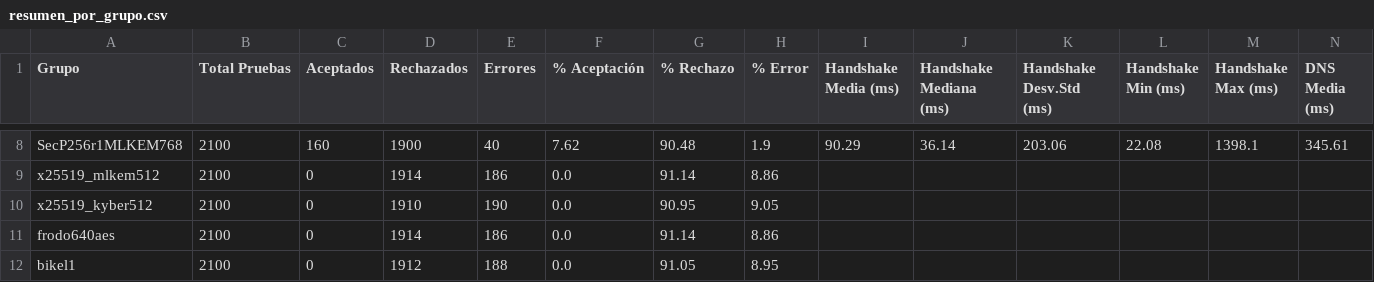
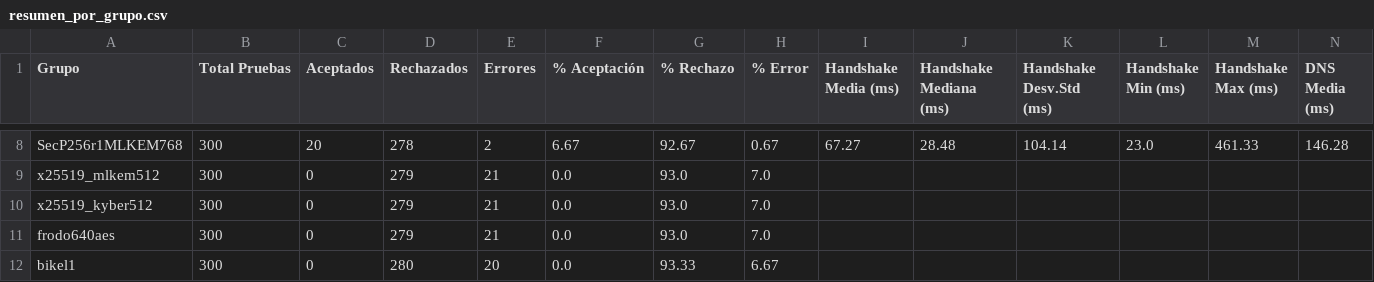
Before and after one commit to DiegoSanRoman/TFG-PQC, a CSV file: resultados/resumen_por_grupo.csv, drawn as a sheet; only a part is shown, gaps mark what is left out; the diff covers the shown part only; the diff names each change by its address in the sheet, - before the commit and + after, or states it on an @@ line.

```diff
--- a/resultados/resumen_por_grupo.csv
+++ b/resultados/resumen_por_grupo.csv
-B8:B12 (Total Pruebas): 2100
+B8:B12 (Total Pruebas): 300
-C8 (Aceptados): 160
+C8 (Aceptados): 20
-D8 (Rechazados): 1900
+D8 (Rechazados): 278
-E8 (Errores): 40
+E8 (Errores): 2
-F8 (% Aceptación): 7.62
+F8 (% Aceptación): 6.67
-G8 (% Rechazo): 90.48
+G8 (% Rechazo): 92.67
-H8 (% Error): 1.9
+H8 (% Error): 0.67
-I8 (Handshake Media (ms)): 90.29
+I8 (Handshake Media (ms)): 67.27
-J8 (Handshake Mediana (ms)): 36.14
+J8 (Handshake Mediana (ms)): 28.48
-K8 (Handshake Desv.Std (ms)): 203.06
+K8 (Handshake Desv.Std (ms)): 104.14
-L8 (Handshake Min (ms)): 22.08
+L8 (Handshake Min (ms)): 23.0
-M8 (Handshake Max (ms)): 1398.1
+M8 (Handshake Max (ms)): 461.33
-N8 (DNS Media (ms)): 345.61
+N8 (DNS Media (ms)): 146.28
-D9 (Rechazados): 1914
+D9 (Rechazados): 279
-E9 (Errores): 186
+E9 (Errores): 21
-G9 (% Rechazo): 91.14
+G9 (% Rechazo): 93.0
-H9 (% Error): 8.86
+H9 (% Error): 7.0
-D10 (Rechazados): 1910
+D10 (Rechazados): 279
-E10 (Errores): 190
+E10 (Errores): 21
-G10 (% Rechazo): 90.95
+G10 (% Rechazo): 93.0
-H10 (% Error): 9.05
+H10 (% Error): 7.0
-D11 (Rechazados): 1914
+D11 (Rechazados): 279
-E11 (Errores): 186
+E11 (Errores): 21
-G11 (% Rechazo): 91.14
+G11 (% Rechazo): 93.0
-H11 (% Error): 8.86
+H11 (% Error): 7.0
-D12 (Rechazados): 1912
+D12 (Rechazados): 280
-E12 (Errores): 188
+E12 (Errores): 20
-G12 (% Rechazo): 91.05
+G12 (% Rechazo): 93.33
-H12 (% Error): 8.95
+H12 (% Error): 6.67
```
Also changed, not shown: 80 edited cells elsewhere in this file, 8 other files.
